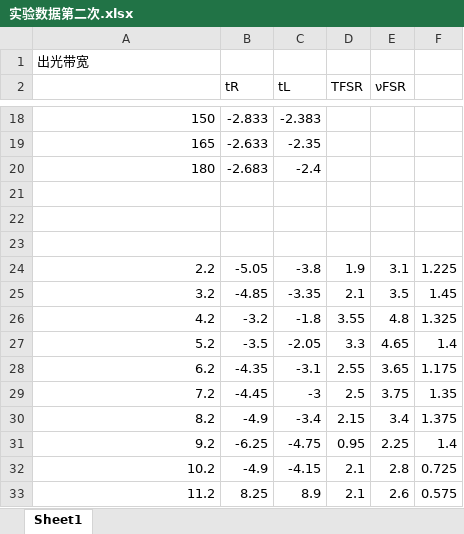
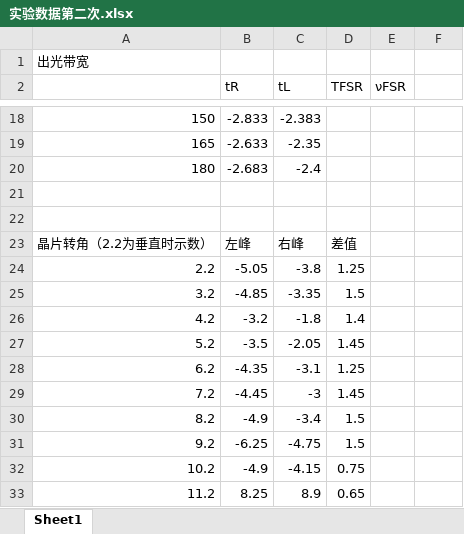
Before and after one commit to wandererpg/Bnu_Modern_Physics_Lab_Report, an Excel workbook: He-Ne 激光的纵横模分析和模分裂/lab_report/实验数据第二次.xlsx, sheet Sheet1, drawn as a sheet; only a part is shown, gaps mark what is left out; values as stored, in another font and other column widths than the file's, no borders; charts and pictures not drawn; the diff covers the shown part only; the diff names each change by its address in the sheet, - before the commit and + after, or states it on an @@ line.

```diff
--- a/He-Ne 激光的纵横模分析和模分裂/lab_report/实验数据第二次.xlsx (sheet Sheet1)
+++ b/He-Ne 激光的纵横模分析和模分裂/lab_report/实验数据第二次.xlsx (sheet Sheet1)
-row 23: (empty)
+row 23: 晶片转角（2.2为垂直时示数） | 左峰 | 右峰 | 差值
-D24 (TFSR): 1.9
+D24 (TFSR): 1.25
-E24 (νFSR): 3.1
+E24 (νFSR): (empty)
-F24: 1.225
+F24: (empty)
-D25 (TFSR): 2.1
+D25 (TFSR): 1.5
-E25 (νFSR): 3.5
+E25 (νFSR): (empty)
-F25: 1.45
+F25: (empty)
-D26 (TFSR): 3.55
+D26 (TFSR): 1.4
-E26 (νFSR): 4.8
+E26 (νFSR): (empty)
-F26: 1.325
+F26: (empty)
-D27 (TFSR): 3.3
+D27 (TFSR): 1.45
-E27 (νFSR): 4.65
+E27 (νFSR): (empty)
-F27: 1.4
+F27: (empty)
-D28 (TFSR): 2.55
+D28 (TFSR): 1.25
-E28 (νFSR): 3.65
+E28 (νFSR): (empty)
-F28: 1.175
+F28: (empty)
-D29 (TFSR): 2.5
+D29 (TFSR): 1.45
-E29 (νFSR): 3.75
+E29 (νFSR): (empty)
-F29: 1.35
+F29: (empty)
-D30 (TFSR): 2.15
+D30 (TFSR): 1.5
-E30 (νFSR): 3.4
+E30 (νFSR): (empty)
-F30: 1.375
+F30: (empty)
-D31 (TFSR): 0.95
+D31 (TFSR): 1.5
-E31 (νFSR): 2.25
+E31 (νFSR): (empty)
-F31: 1.4
+F31: (empty)
-D32 (TFSR): 2.1
+D32 (TFSR): 0.75
-E32 (νFSR): 2.8
+E32 (νFSR): (empty)
-F32: 0.725
+F32: (empty)
-D33 (TFSR): 2.1
+D33 (TFSR): 0.65
-E33 (νFSR): 2.6
+E33 (νFSR): (empty)
-F33: 0.575
+F33: (empty)
```
Also changed, not shown: 37 edited cells elsewhere in this sheet, charts or pictures, 7 other files.
